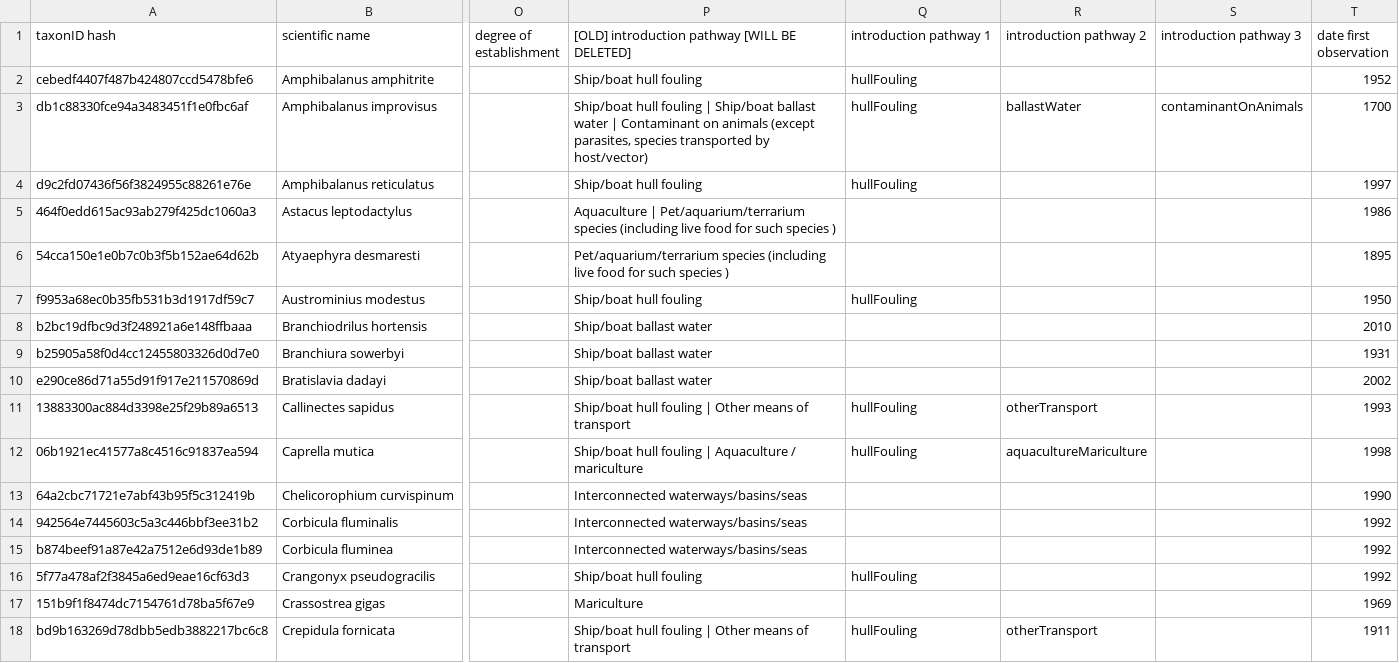
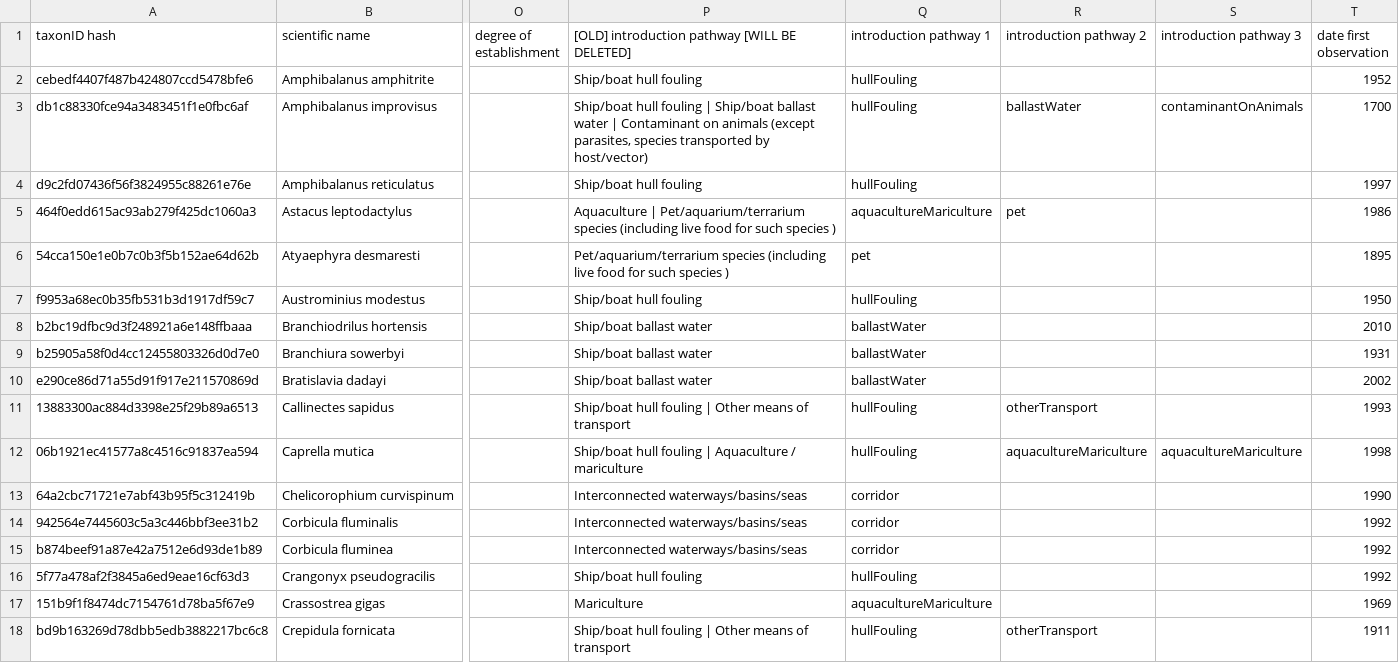
Before and after one commit to LifeWatchINBO/alien-macroinv-website, a CSV file: data/raw/alien_macroinvertebrates_dump.csv, drawn as a sheet; only a part is shown, gaps mark what is left out; the diff covers the shown part only; the diff names each change by its address in the sheet, - before the commit and + after, or states it on an @@ line.

```diff
--- a/data/raw/alien_macroinvertebrates_dump.csv
+++ b/data/raw/alien_macroinvertebrates_dump.csv
-Q5 (introduction pathway 1): (empty)
+Q5 (introduction pathway 1): aquacultureMariculture
-R5 (introduction pathway 2): (empty)
+R5 (introduction pathway 2): pet
-Q6 (introduction pathway 1): (empty)
+Q6 (introduction pathway 1): pet
-Q8:Q10 (introduction pathway 1): (empty)
+Q8:Q10 (introduction pathway 1): ballastWater
-S12 (introduction pathway 3): (empty)
+S12 (introduction pathway 3): aquacultureMariculture
-Q13:Q15 (introduction pathway 1): (empty)
+Q13:Q15 (introduction pathway 1): corridor
-Q17 (introduction pathway 1): (empty)
+Q17 (introduction pathway 1): aquacultureMariculture
```
Also changed, not shown: 56 edited cells elsewhere in this file, data/processed/dwc_checklist/distribution.csv.
